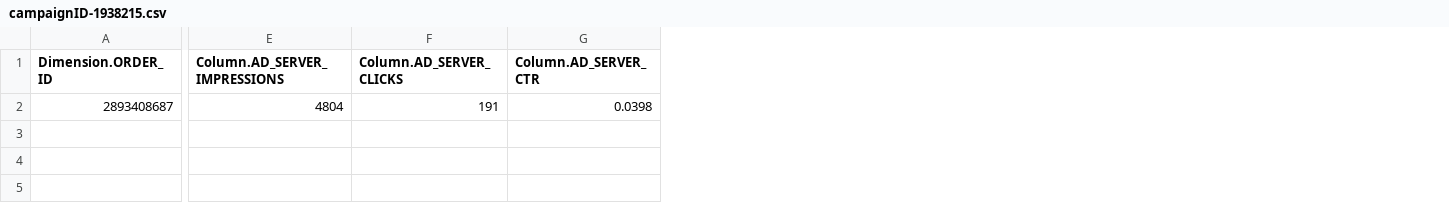
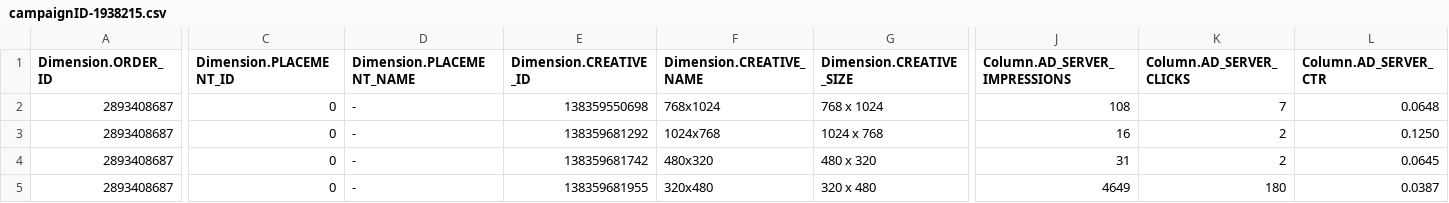
Before and after one commit to Oceane97440/api_google-manager, a CSV file: taskId/campaignID-1938215.csv, drawn as a sheet; only a part is shown, gaps mark what is left out; addresses are those after the commit; rows hold the shown columns only; the diff names each change by its address in the sheet, - before the commit and + after, or states it on an @@ line.

```diff
--- a/taskId/campaignID-1938215.csv
+++ b/taskId/campaignID-1938215.csv
+column C (Dimension.PLACEMENT_ID), row 2: 0
+column D (Dimension.PLACEMENT_NAME), row 2: -
+column E (Dimension.CREATIVE_ID), row 2: 138359550698
+column F (Dimension.CREATIVE_NAME), row 2: 768x1024
+column G (Dimension.CREATIVE_SIZE), row 2: 768 x 1024
-J2 (Column.AD_SERVER_IMPRESSIONS): 4804
+J2 (Column.AD_SERVER_IMPRESSIONS): 108
-K2 (Column.AD_SERVER_CLICKS): 191
+K2 (Column.AD_SERVER_CLICKS): 7
-L2 (Column.AD_SERVER_CTR): 0.0398
+L2 (Column.AD_SERVER_CTR): 0.0648
+row 3: 2893408687 | 0 | - | 138359681292 | 1024x768 | 1024 x 768 | 16 | 2 | 0.1250
+row 4: 2893408687 | 0 | - | 138359681742 | 480x320 | 480 x 320 | 31 | 2 | 0.0645
+row 5: 2893408687 | 0 | - | 138359681955 | 320x480 | 320 x 480 | 4649 | 180 | 0.0387
```
Also changed, not shown: taskId/campaignID-1912125.csv, taskId/campaignID-1912738.csv, 33 other files.
